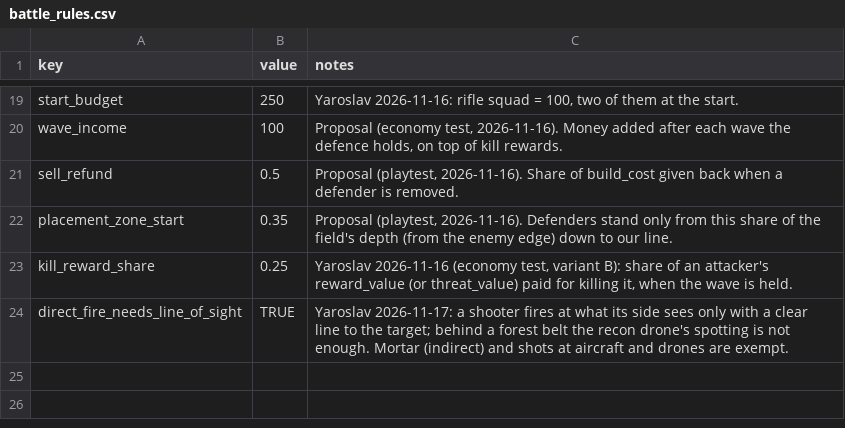
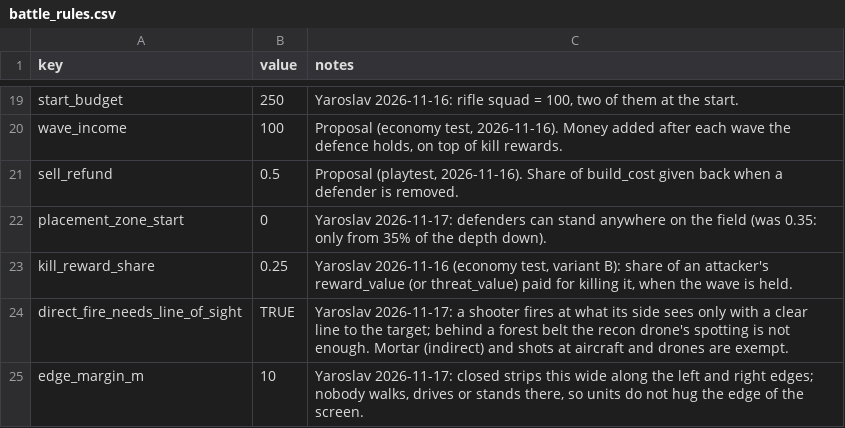
Before and after one commit to yaron1mo/treeline, a CSV file: unity/Assets/Data/battle_rules.csv, drawn as a sheet; only a part is shown, gaps mark what is left out.

```diff
--- a/unity/Assets/Data/battle_rules.csv
+++ b/unity/Assets/Data/battle_rules.csv
@@ -21,4 +21,5 @@ wave_income,100,"Proposal (economy test, 2026-11-16). Money added after each wav
 sell_refund,0.5,"Proposal (playtest, 2026-11-16). Share of build_cost given back when a defender is removed."
-placement_zone_start,0.35,"Proposal (playtest, 2026-11-16). Defenders stand only from this share of the field's depth (from the enemy edge) down to our line."
+placement_zone_start,0,"Yaroslav 2026-11-17: defenders can stand anywhere on the field (was 0.35: only from 35% of the depth down)."
 kill_reward_share,0.25,"Yaroslav 2026-11-16 (economy test, variant B): share of an attacker's reward_value (or threat_value) paid for killing it, when the wave is held."
 direct_fire_needs_line_of_sight,TRUE,"Yaroslav 2026-11-17: a shooter fires at what its side sees only with a clear line to the target; behind a forest belt the recon drone's spotting is not enough. Mortar (indirect) and shots at aircraft and drones are exempt."
+edge_margin_m,10,"Yaroslav 2026-11-17: closed strips this wide along the left and right edges; nobody walks, drives or stands there, so units do not hug the edge of the screen."
```
Also changed, not shown: unity/Assets/Data/units.csv, 10 other files.
